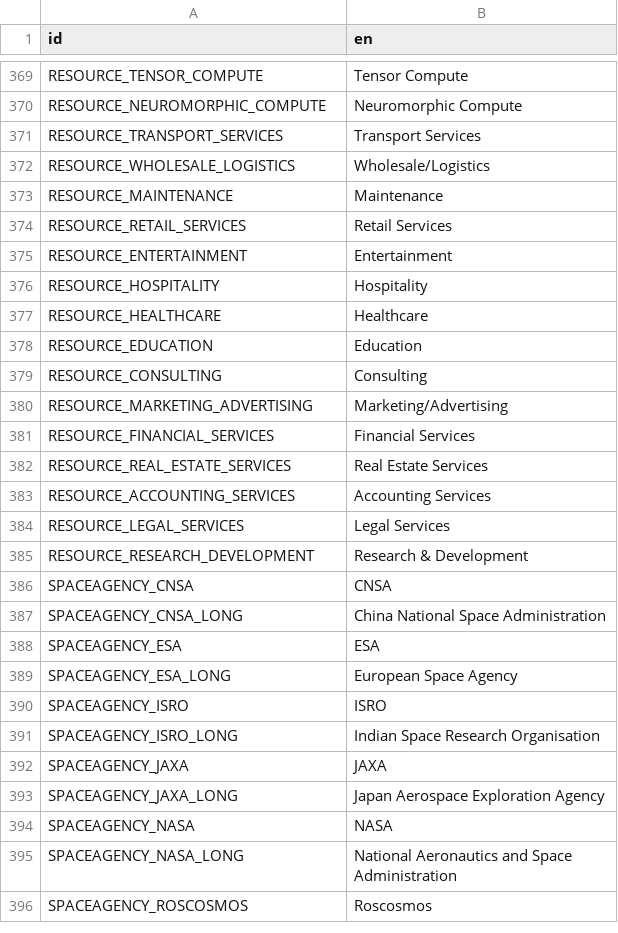
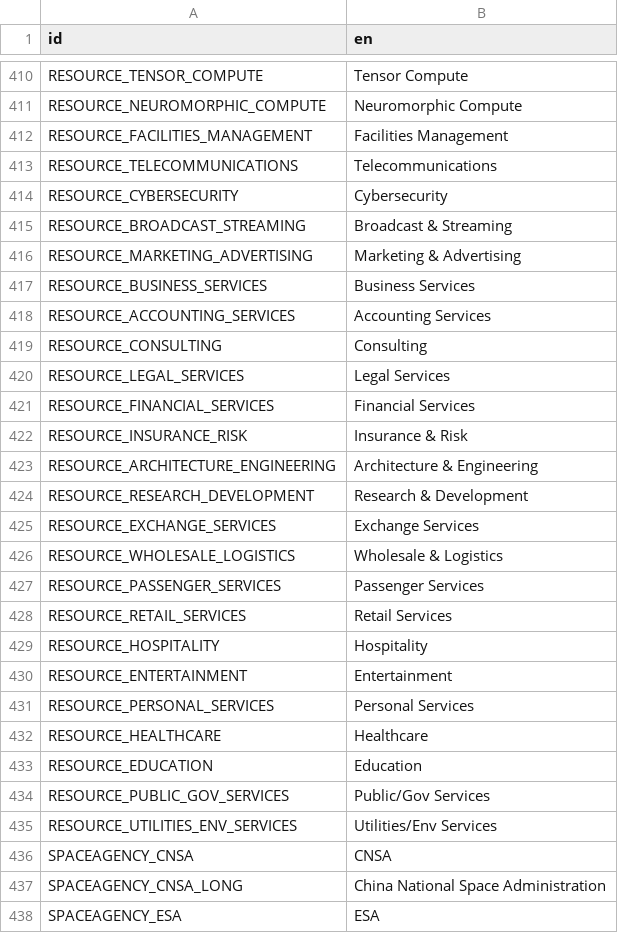
Before and after one commit to t2civ/astropolis_public, a CSV file: text/entities.csv, drawn as a sheet; only a part is shown, gaps mark what is left out; the shorter side is filled out with more unchanged rows; the diff covers the shown part only.

Commit message:
Add table "service" entity stubs

```diff
--- a/text/entities.csv
+++ b/text/entities.csv
@@ -370,17 +411,26 @@ RESOURCE_TENSOR_COMPUTE,Tensor Compute
 RESOURCE_NEUROMORPHIC_COMPUTE,Neuromorphic Compute
-RESOURCE_TRANSPORT_SERVICES,Transport Services
-RESOURCE_WHOLESALE_LOGISTICS,Wholesale/Logistics
-RESOURCE_MAINTENANCE,Maintenance
+RESOURCE_FACILITIES_MANAGEMENT,Facilities Management
+RESOURCE_TELECOMMUNICATIONS,Telecommunications
+RESOURCE_CYBERSECURITY,Cybersecurity
+RESOURCE_BROADCAST_STREAMING,Broadcast & Streaming
+RESOURCE_MARKETING_ADVERTISING,Marketing & Advertising
+RESOURCE_BUSINESS_SERVICES,Business Services
+RESOURCE_ACCOUNTING_SERVICES,Accounting Services
+RESOURCE_CONSULTING,Consulting
+RESOURCE_LEGAL_SERVICES,Legal Services
+RESOURCE_FINANCIAL_SERVICES,Financial Services
+RESOURCE_INSURANCE_RISK,Insurance & Risk
+RESOURCE_ARCHITECTURE_ENGINEERING,Architecture & Engineering
+RESOURCE_RESEARCH_DEVELOPMENT,Research & Development
+RESOURCE_EXCHANGE_SERVICES,Exchange Services
+RESOURCE_WHOLESALE_LOGISTICS,Wholesale & Logistics
+RESOURCE_PASSENGER_SERVICES,Passenger Services
 RESOURCE_RETAIL_SERVICES,Retail Services
+RESOURCE_HOSPITALITY,Hospitality
 RESOURCE_ENTERTAINMENT,Entertainment
-RESOURCE_HOSPITALITY,Hospitality
+RESOURCE_PERSONAL_SERVICES,Personal Services
 RESOURCE_HEALTHCARE,Healthcare
 RESOURCE_EDUCATION,Education
-RESOURCE_CONSULTING,Consulting
-RESOURCE_MARKETING_ADVERTISING,Marketing/Advertising
-RESOURCE_FINANCIAL_SERVICES,Financial Services
-RESOURCE_REAL_ESTATE_SERVICES,Real Estate Services
-RESOURCE_ACCOUNTING_SERVICES,Accounting Services
-RESOURCE_LEGAL_SERVICES,Legal Services
-RESOURCE_RESEARCH_DEVELOPMENT,Research & Development
+RESOURCE_PUBLIC_GOV_SERVICES,Public/Gov Services
+RESOURCE_UTILITIES_ENV_SERVICES,Utilities/Env Services
 SPACEAGENCY_CNSA,CNSA
```
Also changed, not shown: 41 added rows and 9 edited cells elsewhere in this file, tables/modules.tsv, tables/operations.tsv, 4 other files.
